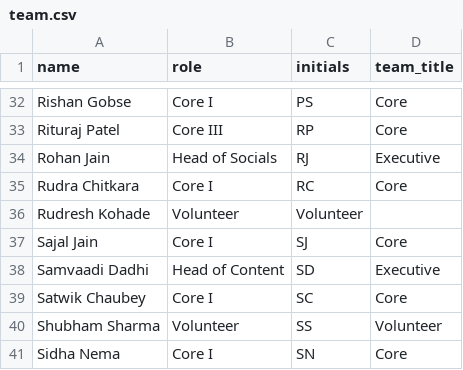
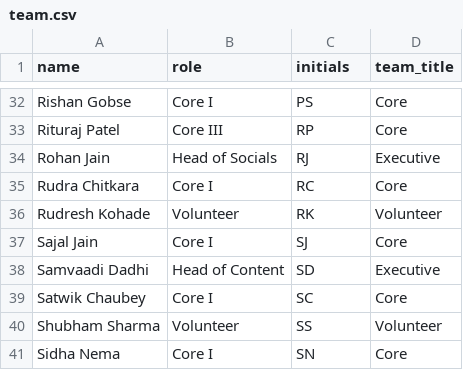
Before and after one commit to qc-iiti/qc-iiti.github.io, a CSV file: public/team.csv, drawn as a sheet; only a part is shown, gaps mark what is left out.

Commit message:
Update Rudresh Kohade's initials in team.csv

```diff
--- a/public/team.csv
+++ b/public/team.csv
@@ -35,3 +35,3 @@ Rohan Jain,Head of Socials,RJ,Executive
 Rudra Chitkara,Core I,RC,Core
-Rudresh Kohade,Volunteer,Volunteer
+Rudresh Kohade,Volunteer,RK,Volunteer
 Sajal Jain,Core I,SJ,Core
```
